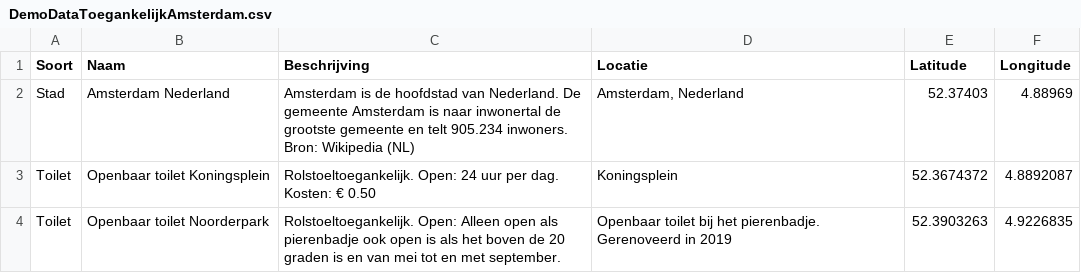
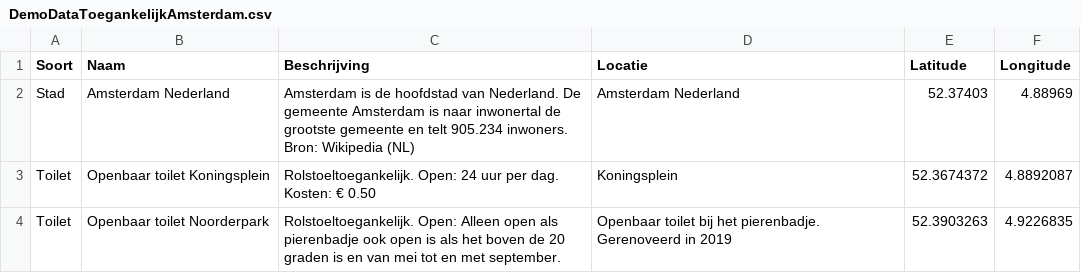
Before and after one commit to BartWay/TestToegankelijkeTabel, a CSV file: data/DemoDataToegankelijkAmsterdam.csv, drawn as a sheet; only a part is shown.

Commit message:
Update DemoDataToegankelijkAmsterdam.csv

```diff
--- a/data/DemoDataToegankelijkAmsterdam.csv
+++ b/data/DemoDataToegankelijkAmsterdam.csv
@@ -1,3 +1,3 @@
 Soort;Naam;Beschrijving;Locatie;Latitude;Longitude
-Stad;Amsterdam Nederland;Amsterdam is de hoofdstad van Nederland. De gemeente Amsterdam is naar inwonertal de grootste gemeente en telt 905.234 inwoners. Bron: Wikipedia (NL);Amsterdam, Nederland;52.37403;4.88969
+Stad;Amsterdam Nederland;Amsterdam is de hoofdstad van Nederland. De gemeente Amsterdam is naar inwonertal de grootste gemeente en telt 905.234 inwoners. Bron: Wikipedia (NL);Amsterdam Nederland;52.37403;4.88969
 Toilet;Openbaar toilet Koningsplein;Rolstoeltoegankelijk. Open: 24 uur per dag. Kosten: € 0.50;Koningsplein;52.3674372;4.8892087
```
